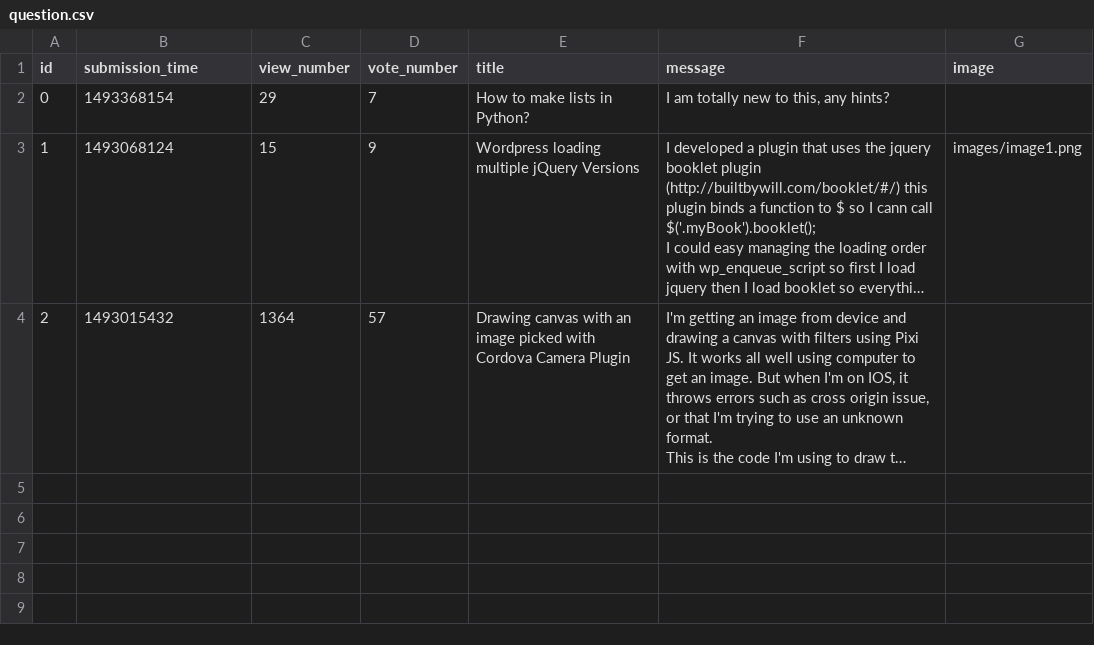
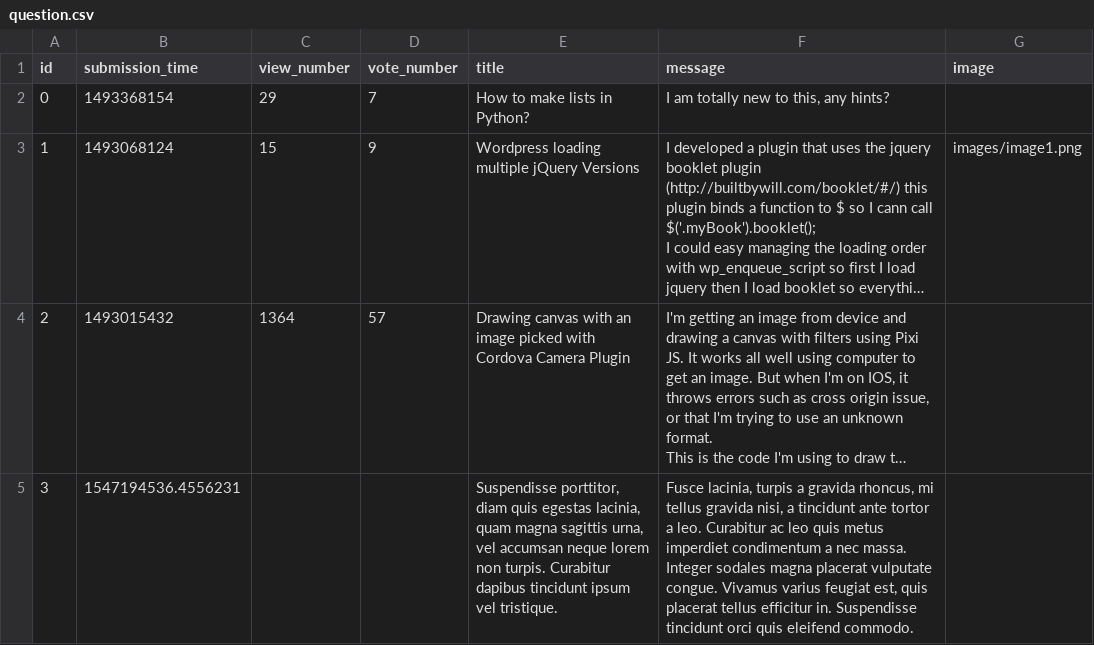
Before and after one commit to patrickbakos/askmate, a CSV file: sample_data/question.csv, drawn as a sheet; long unchanged cells end in …; the diff names each change by its address in the sheet, - before the commit and + after, or states it on an @@ line.

Commit message:
SERVER.PY, UTIL.PY: Refactoring of the 'get_question_details' function

```diff
--- a/sample_data/question.csv
+++ b/sample_data/question.csv
+row 5: 3 | 1547194536.4556231 |  |  | Suspendisse porttitor, diam quis egestas lacinia, quam magna sagittis urna, vel accumsan neque lorem non turpis. Curabitur dapibus tincidunt ipsum vel tristique. | Fusce lacinia, turpis a gravida rhoncus, mi tellus gravida nisi, a tincidunt ante tortor a leo. Curabitur ac leo quis metus imperdiet condimentum a nec massa. Integer sodales magna placerat vulputate congue. Vivamus varius feugiat est, quis placerat tellus efficitur in. Suspendisse tincidunt orci quis eleifend commodo.
```
Also changed, not shown: 4 other files.
